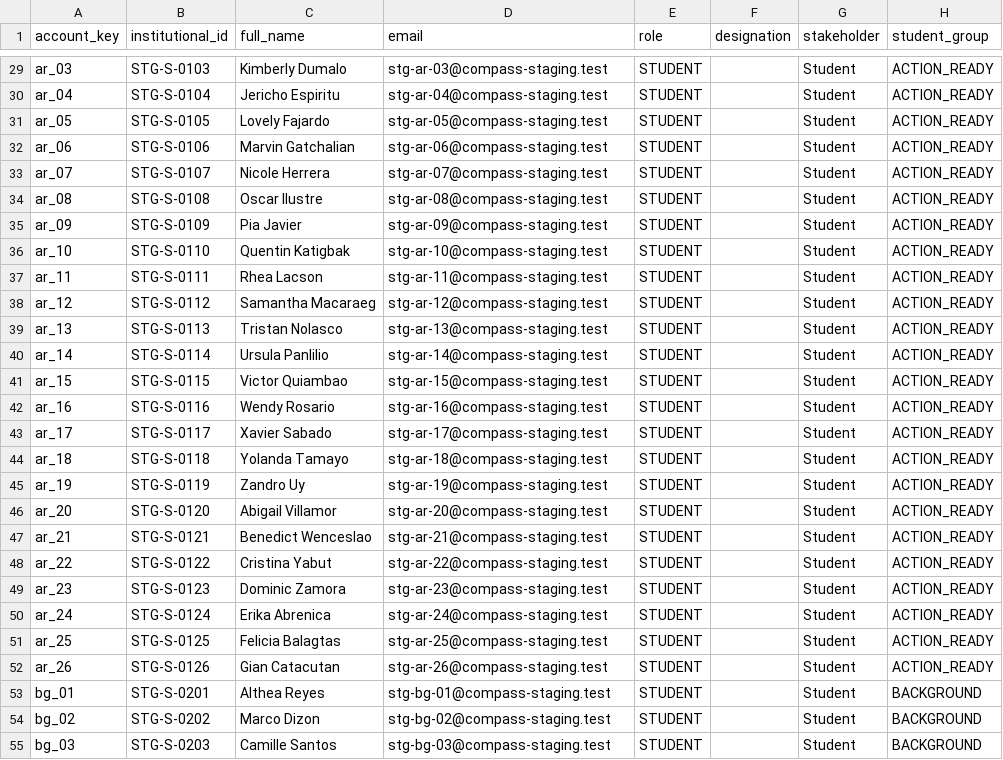
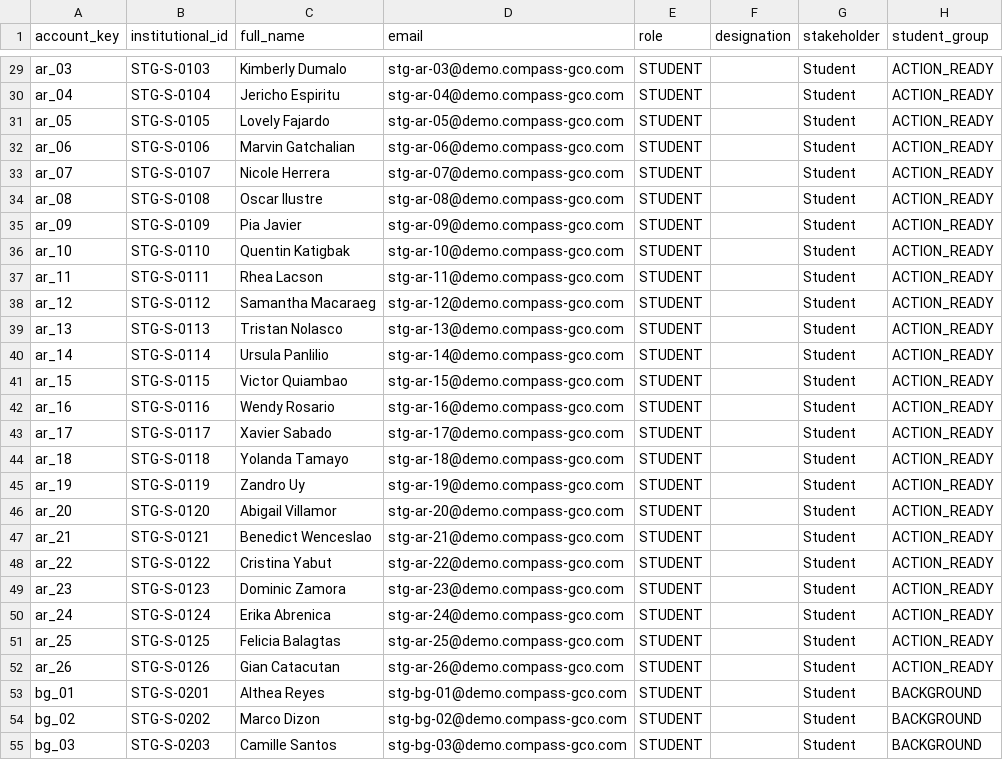
Before and after one commit to ils12058/COMPASS, a CSV file: outputs/canon-1c/uat/staging-accounts.csv, drawn as a sheet; only a part is shown, gaps mark what is left out; the diff covers the shown part only; the diff names each change by its address in the sheet, - before the commit and + after, or states it on an @@ line.

```diff
--- a/outputs/canon-1c/uat/staging-accounts.csv
+++ b/outputs/canon-1c/uat/staging-accounts.csv
-D29 (email): stg-ar-03@compass-staging.test
+D29 (email): stg-ar-03@demo.compass-gco.com
-D30 (email): stg-ar-04@compass-staging.test
+D30 (email): stg-ar-04@demo.compass-gco.com
-D31 (email): stg-ar-05@compass-staging.test
+D31 (email): stg-ar-05@demo.compass-gco.com
-D32 (email): stg-ar-06@compass-staging.test
+D32 (email): stg-ar-06@demo.compass-gco.com
-D33 (email): stg-ar-07@compass-staging.test
+D33 (email): stg-ar-07@demo.compass-gco.com
-D34 (email): stg-ar-08@compass-staging.test
+D34 (email): stg-ar-08@demo.compass-gco.com
-D35 (email): stg-ar-09@compass-staging.test
+D35 (email): stg-ar-09@demo.compass-gco.com
-D36 (email): stg-ar-10@compass-staging.test
+D36 (email): stg-ar-10@demo.compass-gco.com
-D37 (email): stg-ar-11@compass-staging.test
+D37 (email): stg-ar-11@demo.compass-gco.com
-D38 (email): stg-ar-12@compass-staging.test
+D38 (email): stg-ar-12@demo.compass-gco.com
-D39 (email): stg-ar-13@compass-staging.test
+D39 (email): stg-ar-13@demo.compass-gco.com
-D40 (email): stg-ar-14@compass-staging.test
+D40 (email): stg-ar-14@demo.compass-gco.com
-D41 (email): stg-ar-15@compass-staging.test
+D41 (email): stg-ar-15@demo.compass-gco.com
-D42 (email): stg-ar-16@compass-staging.test
+D42 (email): stg-ar-16@demo.compass-gco.com
-D43 (email): stg-ar-17@compass-staging.test
+D43 (email): stg-ar-17@demo.compass-gco.com
-D44 (email): stg-ar-18@compass-staging.test
+D44 (email): stg-ar-18@demo.compass-gco.com
-D45 (email): stg-ar-19@compass-staging.test
+D45 (email): stg-ar-19@demo.compass-gco.com
-D46 (email): stg-ar-20@compass-staging.test
+D46 (email): stg-ar-20@demo.compass-gco.com
-D47 (email): stg-ar-21@compass-staging.test
+D47 (email): stg-ar-21@demo.compass-gco.com
-D48 (email): stg-ar-22@compass-staging.test
+D48 (email): stg-ar-22@demo.compass-gco.com
-D49 (email): stg-ar-23@compass-staging.test
+D49 (email): stg-ar-23@demo.compass-gco.com
-D50 (email): stg-ar-24@compass-staging.test
+D50 (email): stg-ar-24@demo.compass-gco.com
-D51 (email): stg-ar-25@compass-staging.test
+D51 (email): stg-ar-25@demo.compass-gco.com
-D52 (email): stg-ar-26@compass-staging.test
+D52 (email): stg-ar-26@demo.compass-gco.com
-D53 (email): stg-bg-01@compass-staging.test
+D53 (email): stg-bg-01@demo.compass-gco.com
-D54 (email): stg-bg-02@compass-staging.test
+D54 (email): stg-bg-02@demo.compass-gco.com
-D55 (email): stg-bg-03@compass-staging.test
+D55 (email): stg-bg-03@demo.compass-gco.com
```
Also changed, not shown: 89 edited cells elsewhere in this file, 5 other files.
